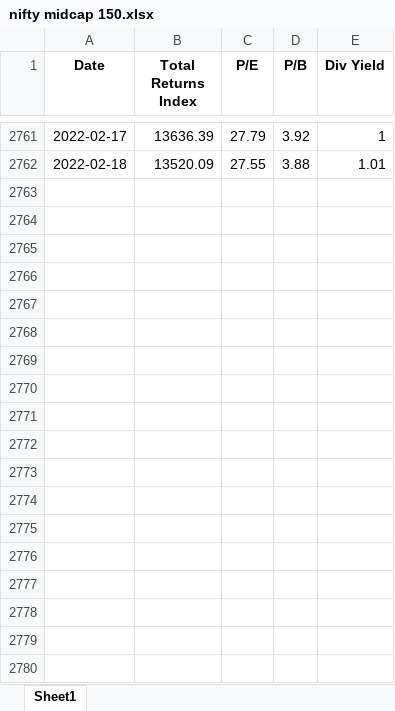
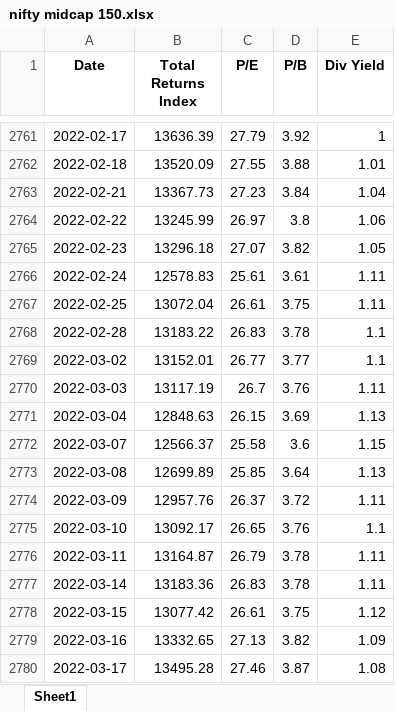
Before and after one commit to dsanr/Mutual-Funds-Analysis, an Excel workbook: nifty midcap 150.xlsx, sheet Sheet1, drawn as a sheet; only a part is shown, gaps mark what is left out; values as stored, in another font and other column widths than the file's, no borders; the diff names each change by its address in the sheet, - before the commit and + after, or states it on an @@ line.

```diff
--- a/nifty midcap 150.xlsx (sheet Sheet1)
+++ b/nifty midcap 150.xlsx (sheet Sheet1)
+row 2763: 2022-02-21 | 13367.73 | 27.23 | 3.84 | 1.04
+row 2764: 2022-02-22 | 13245.99 | 26.97 | 3.8 | 1.06
+row 2765: 2022-02-23 | 13296.18 | 27.07 | 3.82 | 1.05
+row 2766: 2022-02-24 | 12578.83 | 25.61 | 3.61 | 1.11
+row 2767: 2022-02-25 | 13072.04 | 26.61 | 3.75 | 1.11
+row 2768: 2022-02-28 | 13183.22 | 26.83 | 3.78 | 1.1
+row 2769: 2022-03-02 | 13152.01 | 26.77 | 3.77 | 1.1
+row 2770: 2022-03-03 | 13117.19 | 26.7 | 3.76 | 1.11
+row 2771: 2022-03-04 | 12848.63 | 26.15 | 3.69 | 1.13
+row 2772: 2022-03-07 | 12566.37 | 25.58 | 3.6 | 1.15
+row 2773: 2022-03-08 | 12699.89 | 25.85 | 3.64 | 1.13
+row 2774: 2022-03-09 | 12957.76 | 26.37 | 3.72 | 1.11
+row 2775: 2022-03-10 | 13092.17 | 26.65 | 3.76 | 1.1
+row 2776: 2022-03-11 | 13164.87 | 26.79 | 3.78 | 1.11
+row 2777: 2022-03-14 | 13183.36 | 26.83 | 3.78 | 1.11
+row 2778: 2022-03-15 | 13077.42 | 26.61 | 3.75 | 1.12
+row 2779: 2022-03-16 | 13332.65 | 27.13 | 3.82 | 1.09
+row 2780: 2022-03-17 | 13495.28 | 27.46 | 3.87 | 1.08
```
Also changed, not shown: nifty 200.xlsx, nifty midcap 100.xlsx, 9 other files.
